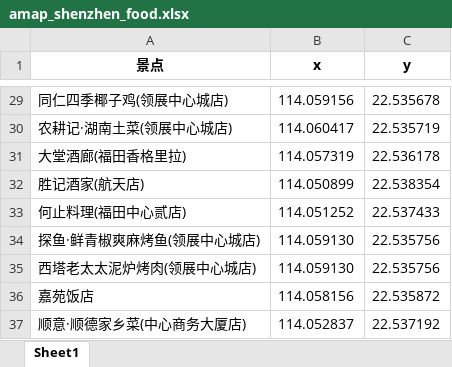
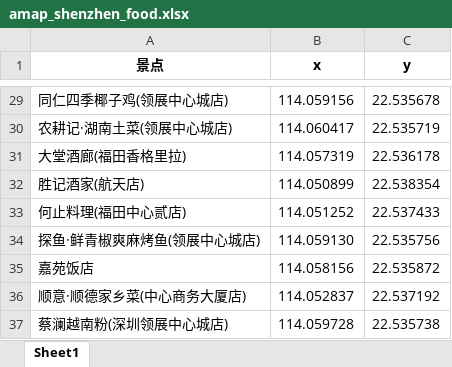
Before and after one commit to moneypiaorui/CityWalk, an Excel workbook: public/amap_shenzhen_food.xlsx, sheet Sheet1, drawn as a sheet; only a part is shown, gaps mark what is left out; the shorter side is filled out with more unchanged rows; values as stored, in another font and other column widths than the file's, no borders; conditional formats not drawn; the diff names each change by its address in the sheet, - before the commit and + after, or states it on an @@ line.

```diff
--- a/public/amap_shenzhen_food.xlsx (sheet Sheet1)
+++ b/public/amap_shenzhen_food.xlsx (sheet Sheet1)
-row 35: 西塔老太太泥炉烤肉(领展中心城店) | 114.059130 | 22.535756
```
Also changed, not shown: 3 other files.
